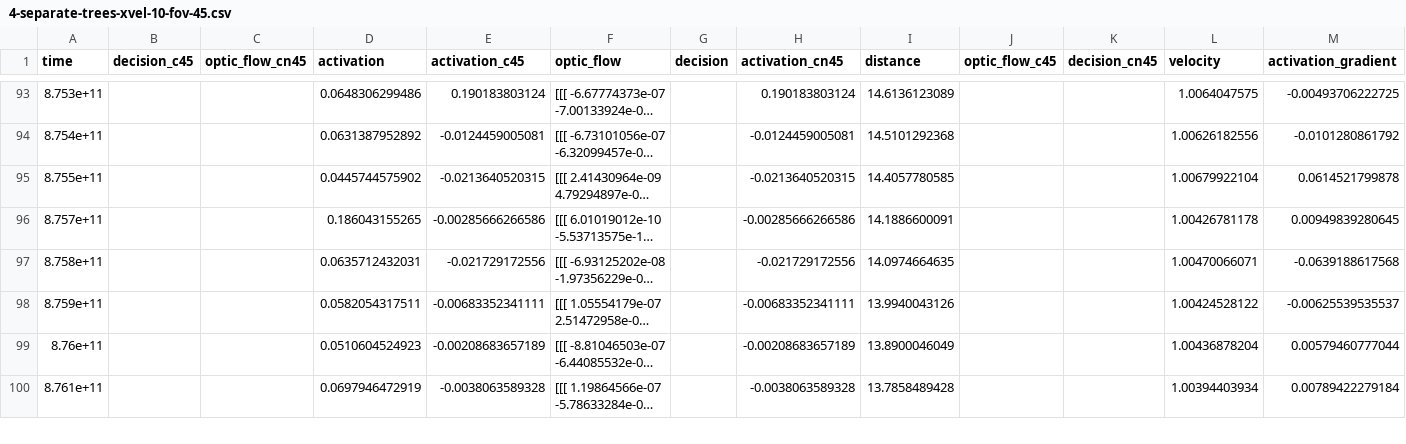
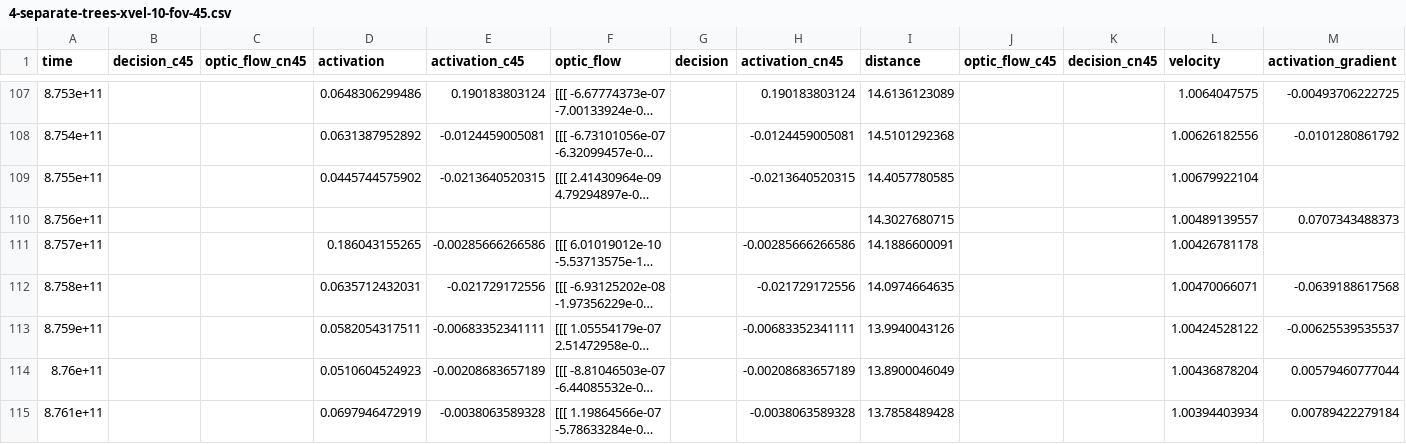
Before and after one commit to joanreyero/pyx4-avoidance, a CSV file: src/analytics/data/4-separate-trees-xvel-10-fov-45.csv, drawn as a sheet; only a part is shown, gaps mark what is left out; long unchanged cells end in …; addresses are those after the commit; the diff covers the shown part only; the diff names each change by its address in the sheet, - before the commit and + after, or states it on an @@ line.

```diff
--- a/src/analytics/data/4-separate-trees-xvel-10-fov-45.csv
+++ b/src/analytics/data/4-separate-trees-xvel-10-fov-45.csv
-M109 (activation_gradient): 0.0614521799878
+M109 (activation_gradient): (empty)
+row 110: 8.756e+11 |  |  |  |  |  |  |  | 14.3027680715 |  |  | 1.00489139557 | 0.0707343488373
-M111 (activation_gradient): 0.00949839280645
+M111 (activation_gradient): (empty)
```
Also changed, not shown: 19 added rows and 28 edited cells elsewhere in this file, 3 other files.
